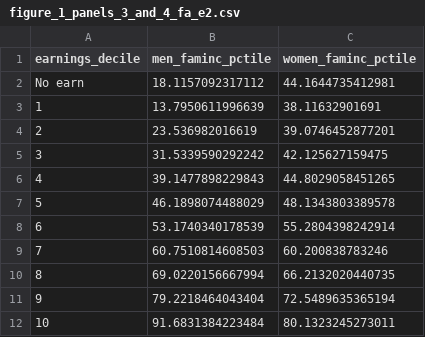
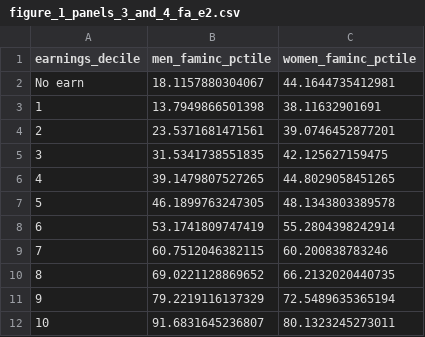
Before and after one commit to dtb557/selfreliance, a CSV file: main/8a_perform_decomposition_imputed/3_figures_1_and_2/figure_1_panels_3_and_4_fa_e2.csv, drawn as a sheet.

```diff
--- a/main/8a_perform_decomposition_imputed/3_figures_1_and_2/figure_1_panels_3_and_4_fa_e2.csv
+++ b/main/8a_perform_decomposition_imputed/3_figures_1_and_2/figure_1_panels_3_and_4_fa_e2.csv
@@ -1,12 +1,12 @@
 "earnings_decile","men_faminc_pctile","women_faminc_pctile"
-"No earn",18.1157092317112,44.1644735412981
-"1",13.7950611996639,38.11632901691
-"2",23.536982016619,39.0746452877201
-"3",31.5339590292242,42.125627159475
-"4",39.1477898229843,44.8029058451265
-"5",46.1898074488029,48.1343803389578
-"6",53.1740340178539,55.2804398242914
-"7",60.7510814608503,60.200838783246
-"8",69.0220156667994,66.2132020440735
-"9",79.2218464043404,72.5489635365194
-"10",91.6831384223484,80.1323245273011
+"No earn",18.1157880304067,44.1644735412981
+"1",13.7949866501398,38.11632901691
+"2",23.5371681471561,39.0746452877201
+"3",31.5341738551835,42.125627159475
+"4",39.1479807527265,44.8029058451265
+"5",46.1899763247305,48.1343803389578
+"6",53.1741809747419,55.2804398242914
+"7",60.7512046382115,60.200838783246
+"8",69.0221128869652,66.2132020440735
+"9",79.2219116137329,72.5489635365194
+"10",91.6831645236807,80.1323245273011
```
Also changed, not shown: main/8a_perform_decomposition_imputed/3_figures_1_and_2/figure_1_panels_1_and_2_e2.csv, main/8a_perform_decomposition_imputed/3_figures_1_and_2/figure_1_panels_3_and_4_e2.csv, 24 other files.
